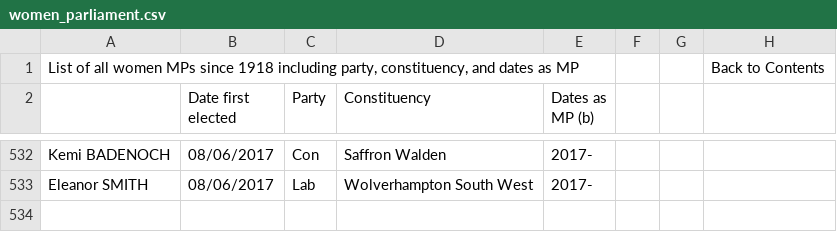
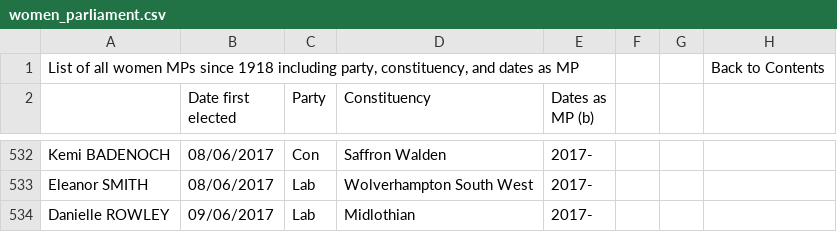
Before and after one commit to dldx/women-in-parliament, a CSV file: women_parliament.csv, drawn as a sheet; only a part is shown, gaps mark what is left out; the diff names each change by its address in the sheet, - before the commit and + after, or states it on an @@ line.

```diff
--- a/women_parliament.csv
+++ b/women_parliament.csv
+row 534: Danielle ROWLEY | 09/06/2017 | Lab | Midlothian | 2017-
```
Also changed, not shown: mps_over_time.csv, women_mps.csv, 5 other files.
